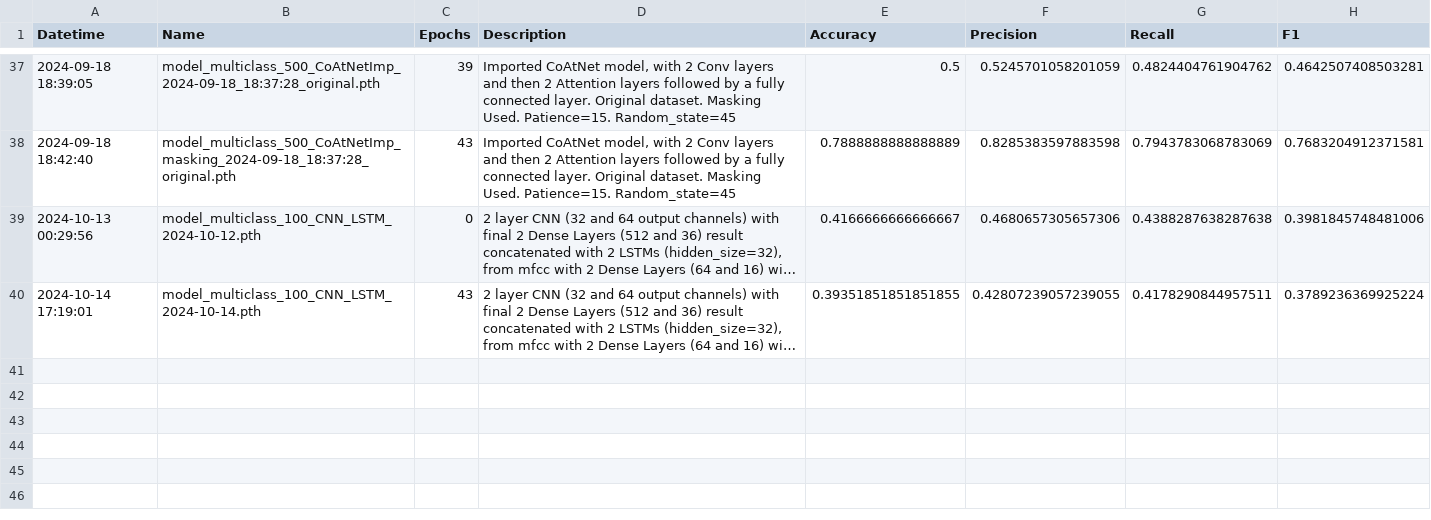
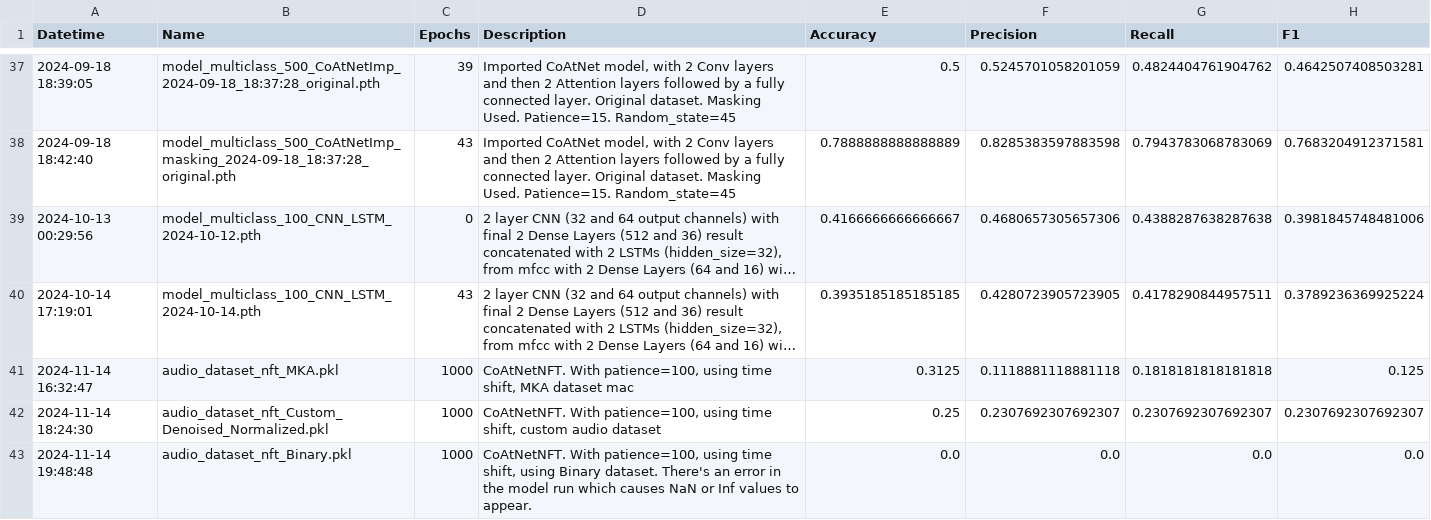
Before and after one commit to blondiedies/Binary-class, a CSV file: ClassificationCNN/model_comparison.csv, drawn as a sheet; only a part is shown, gaps mark what is left out; long unchanged cells end in …; the diff names each change by its address in the sheet, - before the commit and + after, or states it on an @@ line.

Commit message:
ScratchTorch
optimized everything and cleaned it up into a new file using torch instead of numpy for many operations, drastically increasing processing speed.

```diff
--- a/ClassificationCNN/model_comparison.csv
+++ b/ClassificationCNN/model_comparison.csv
-E40 (Accuracy): 0.39351851851851855
+E40 (Accuracy): 0.3935185185185185
-F40 (Precision): 0.42807239057239055
+F40 (Precision): 0.4280723905723905
+row 41: 2024-11-14 16:32:47 | audio_dataset_nft_MKA.pkl | 1000 | CoAtNetNFT. With patience=100, using time shift, MKA dataset mac | 0.3125 | 0.1118881118881118 | 0.1818181818181818 | 0.125
+row 42: 2024-11-14 18:24:30 | audio_dataset_nft_Custom_Denoised_Normalized.pkl | 1000 | CoAtNetNFT. With patience=100, using time shift, custom audio dataset | 0.25 | 0.2307692307692307 | 0.2307692307692307 | 0.2307692307692307
+row 43: 2024-11-14 19:48:48 | audio_dataset_nft_Binary.pkl | 1000 | CoAtNetNFT. With patience=100, using time shift, using Binary dataset. There's an error in the model run which causes NaN or Inf values to appear. | 0.0 | 0.0 | 0.0 | 0.0
```
Also changed, not shown: 9 other files.
